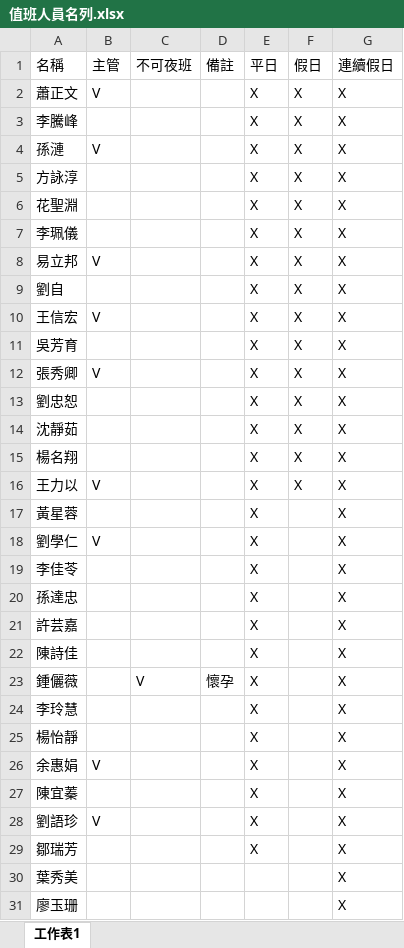
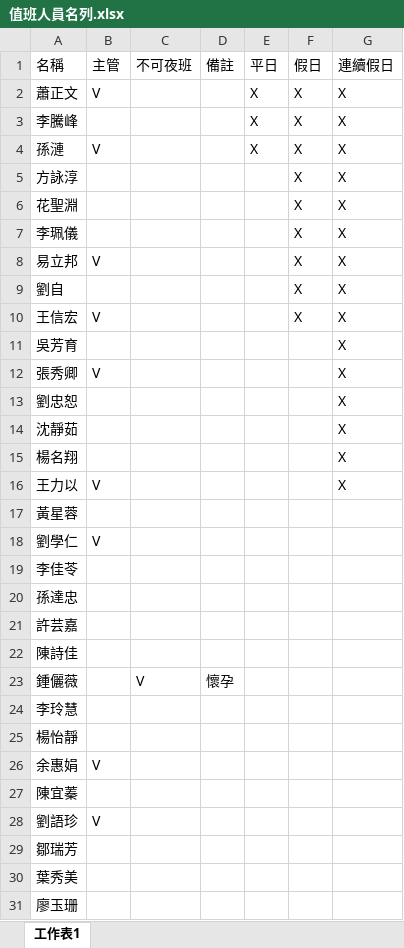
Before and after one commit to smallbowl1221/VHCT_schedule, an Excel workbook: Data/database/值班人員名列.xlsx, sheet 工作表1, drawn as a sheet; only a part is shown; values as stored, in another font and other column widths than the file's, no borders; the diff covers the shown part only; the diff names each change by its address in the sheet, - before the commit and + after, or states it on an @@ line.

```diff
--- a/Data/database/值班人員名列.xlsx (sheet 工作表1)
+++ b/Data/database/值班人員名列.xlsx (sheet 工作表1)
-E5:E29 (平日): X
+E5:E29 (平日): (empty)
-F11:F16 (假日): X
+F11:F16 (假日): (empty)
-G17:G31 (連續假日): X
+G17:G31 (連續假日): (empty)
```
Also changed, not shown: 1 edited cell elsewhere in this sheet, Data/值班人員名列.xlsx, 3 other files.
